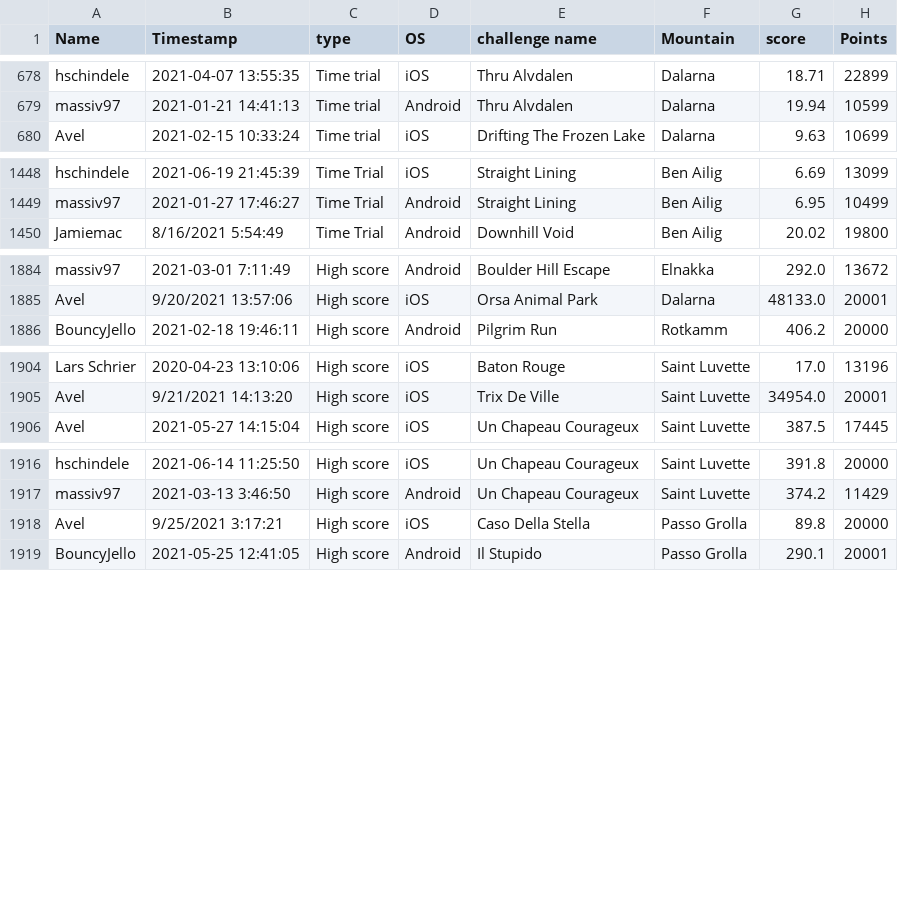
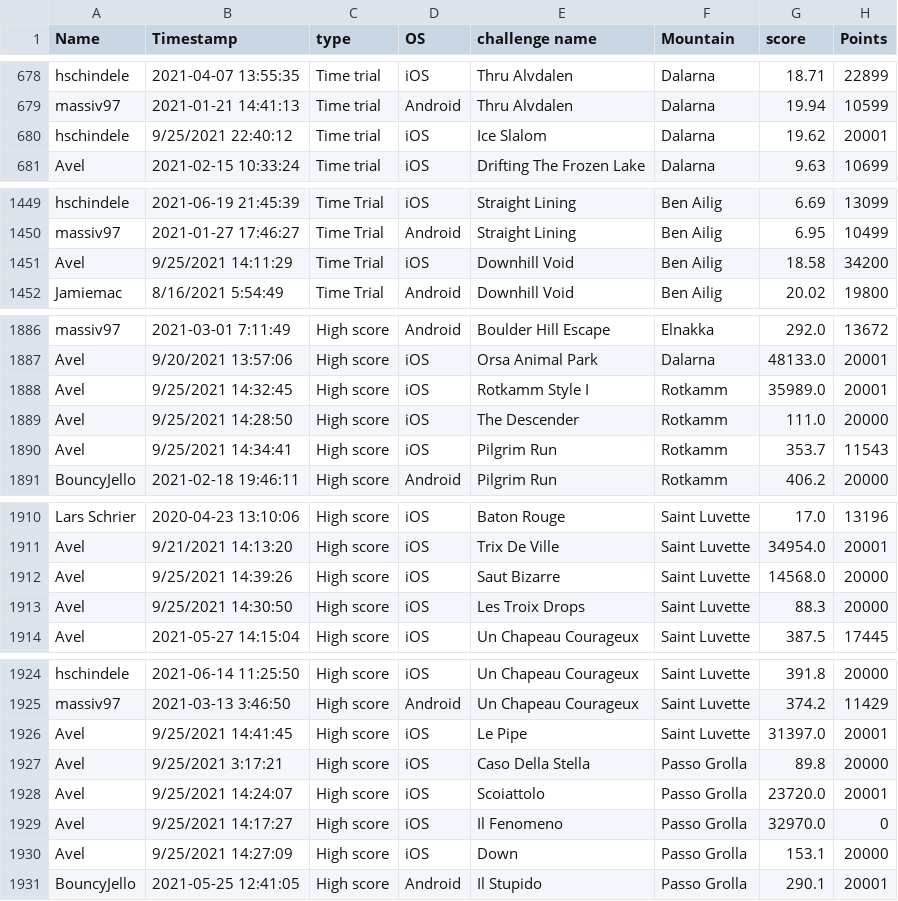
Before and after one commit to hschindele/gmaapp, a CSV file: data/allpbs.csv, drawn as a sheet; only a part is shown, gaps mark what is left out; the diff covers the shown part only.

```diff
--- a/data/allpbs.csv
+++ b/data/allpbs.csv
@@ -679,2 +679,3 @@ hschindele,2021-04-07 13:55:35,Time trial,iOS,Thru Alvdalen,Dalarna,18.71,22899
 massiv97,2021-01-21 14:41:13,Time trial,Android,Thru Alvdalen,Dalarna,19.94,10599
+hschindele,9/25/2021 22:40:12,Time trial,iOS,Ice Slalom,Dalarna,19.62,20001
 Avel,2021-02-15 10:33:24,Time trial,iOS,Drifting The Frozen Lake,Dalarna,9.63,10699
@@ -1449,2 +1450,3 @@ hschindele,2021-06-19 21:45:39,Time Trial,iOS,Straight Lining,Ben Ailig,6.69,130
 massiv97,2021-01-27 17:46:27,Time Trial,Android,Straight Lining,Ben Ailig,6.95,10499
+Avel,9/25/2021 14:11:29,Time Trial,iOS,Downhill Void,Ben Ailig,18.58,34200
 Jamiemac,8/16/2021 5:54:49,Time Trial,Android,Downhill Void,Ben Ailig,20.02,19800
@@ -1885,2 +1887,5 @@ massiv97,2021-03-01 7:11:49,High score,Android,Boulder Hill Escape,Elnakka,292.0
 Avel,9/20/2021 13:57:06,High score,iOS,Orsa Animal Park,Dalarna,48133.0,20001
+Avel,9/25/2021 14:32:45,High score,iOS,Rotkamm Style I,Rotkamm,35989.0,20001
+Avel,9/25/2021 14:28:50,High score,iOS,The Descender,Rotkamm,111.0,20000
+Avel,9/25/2021 14:34:41,High score,iOS,Pilgrim Run,Rotkamm,353.7,11543
 BouncyJello,2021-02-18 19:46:11,High score,Android,Pilgrim Run,Rotkamm,406.2,20000
@@ -1905,2 +1911,4 @@ Lars Schrier,2020-04-23 13:10:06,High score,iOS,Baton Rouge,Saint Luvette,17.0,1
 Avel,9/21/2021 14:13:20,High score,iOS,Trix De Ville,Saint Luvette,34954.0,20001
+Avel,9/25/2021 14:39:26,High score,iOS,Saut Bizarre,Saint Luvette,14568.0,20000
+Avel,9/25/2021 14:30:50,High score,iOS,Les Troix Drops,Saint Luvette,88.3,20000
 Avel,2021-05-27 14:15:04,High score,iOS,Un Chapeau Courageux,Saint Luvette,387.5,17445
@@ -1917,3 +1925,7 @@ hschindele,2021-06-14 11:25:50,High score,iOS,Un Chapeau Courageux,Saint Luvette
 massiv97,2021-03-13 3:46:50,High score,Android,Un Chapeau Courageux,Saint Luvette,374.2,11429
+Avel,9/25/2021 14:41:45,High score,iOS,Le Pipe,Saint Luvette,31397.0,20001
 Avel,9/25/2021 3:17:21,High score,iOS,Caso Della Stella,Passo Grolla,89.8,20000
+Avel,9/25/2021 14:24:07,High score,iOS,Scoiattolo,Passo Grolla,23720.0,20001
+Avel,9/25/2021 14:17:27,High score,iOS,Il Fenomeno,Passo Grolla,32970.0,0
+Avel,9/25/2021 14:27:09,High score,iOS,Down,Passo Grolla,153.1,20000
 BouncyJello,2021-05-25 12:41:05,High score,Android,Il Stupido,Passo Grolla,290.1,20001
```
Also changed, not shown: 2 added rows and 11 edited cells elsewhere in this file, data/allwrs.csv, data/gmaraw.csv, 38 other files.
